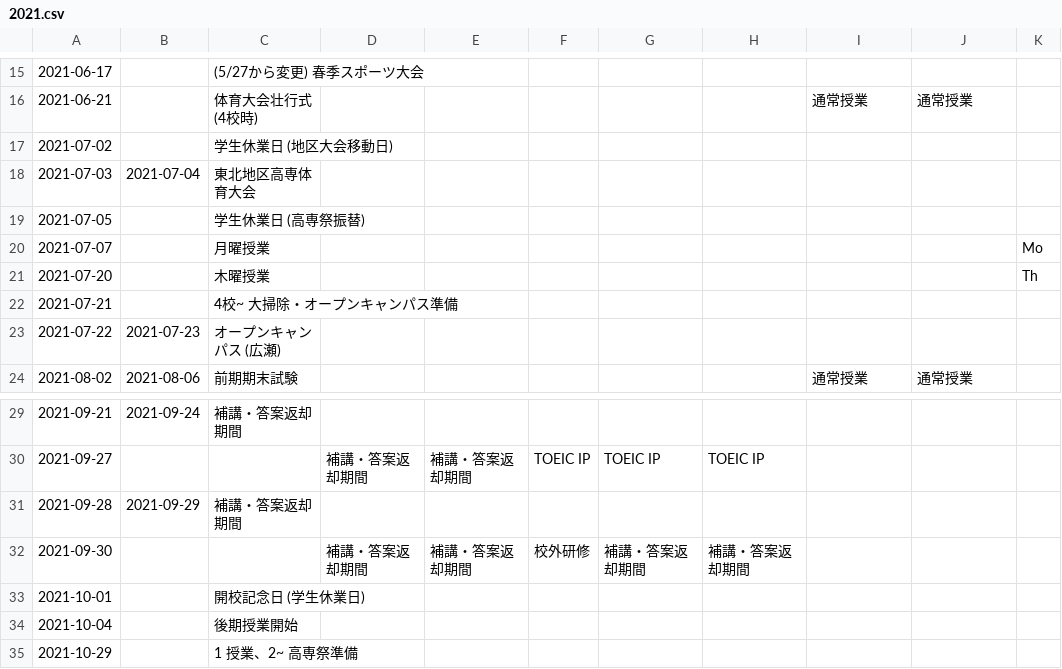
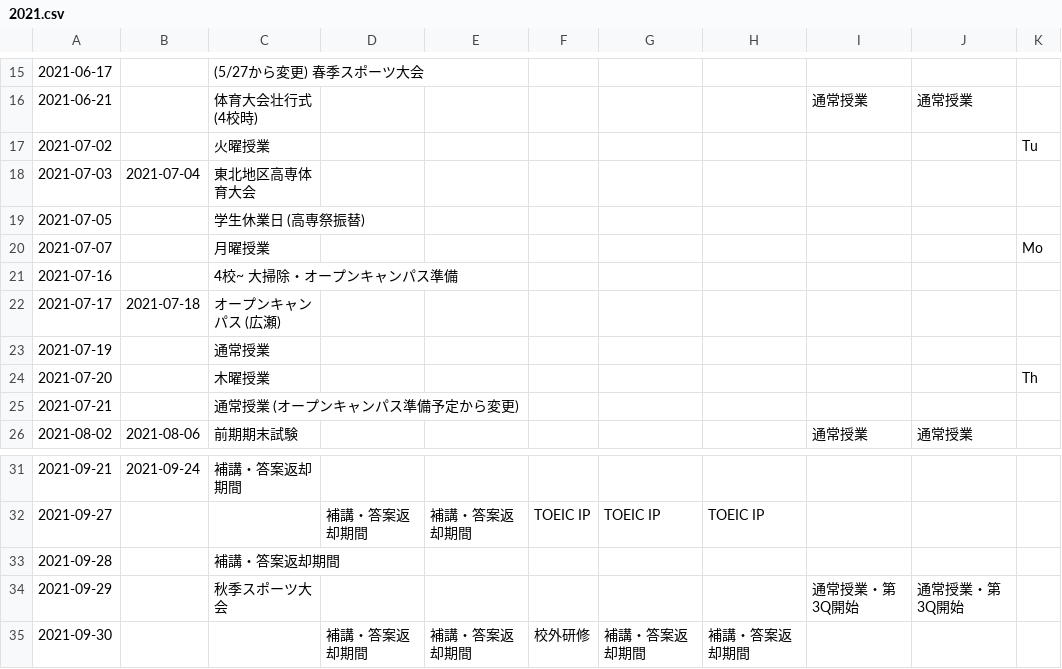
Before and after one commit to q55mehqs/SnctSchedules, a CSV file: 2021.csv, drawn as a sheet; only a part is shown, gaps mark what is left out; the shorter side is filled out with more unchanged rows.

Commit message:
update schedule (6/29)

```diff
--- a/2021.csv
+++ b/2021.csv
@@ -16,3 +16,3 @@
 2021-06-21,,体育大会壮行式 (4校時),,,,,,通常授業,通常授業,
-2021-07-02,,学生休業日 (地区大会移動日),,,,,,,,
+2021-07-02,,火曜授業,,,,,,,,Tu
 2021-07-03,2021-07-04,東北地区高専体育大会,,,,,,,,
@@ -20,5 +20,7 @@
 2021-07-07,,月曜授業,,,,,,,,Mo
+2021-07-16,,4校~ 大掃除・オープンキャンパス準備,,,,,,,,
+2021-07-17,2021-07-18,オープンキャンパス (広瀬),,,,,,,,
+2021-07-19,,通常授業,,,,,,,,
 2021-07-20,,木曜授業,,,,,,,,Th
-2021-07-21,,4校~ 大掃除・オープンキャンパス準備,,,,,,,,
-2021-07-22,2021-07-23,オープンキャンパス (広瀬),,,,,,,,
+2021-07-21,,通常授業 (オープンキャンパス準備予定から変更),,,,,,,,
 2021-08-02,2021-08-06,前期期末試験,,,,,,通常授業,通常授業,
@@ -30,3 +32,4 @@
 2021-09-27,,,補講・答案返却期間,補講・答案返却期間,TOEIC IP,TOEIC IP,TOEIC IP,,,
-2021-09-28,2021-09-29,補講・答案返却期間,,,,,,,,
+2021-09-28,,補講・答案返却期間,,,,,,,,
+2021-09-29,,秋季スポーツ大会,,,,,,通常授業・第3Q開始,通常授業・第3Q開始,
 2021-09-30,,,補講・答案返却期間,補講・答案返却期間,校外研修,補講・答案返却期間,補講・答案返却期間,,,
```
